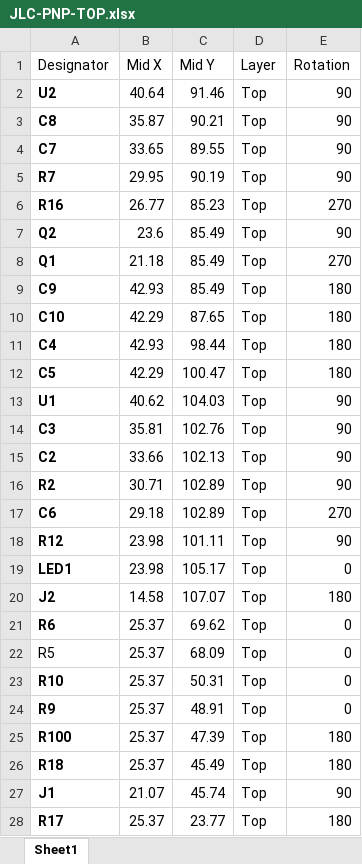
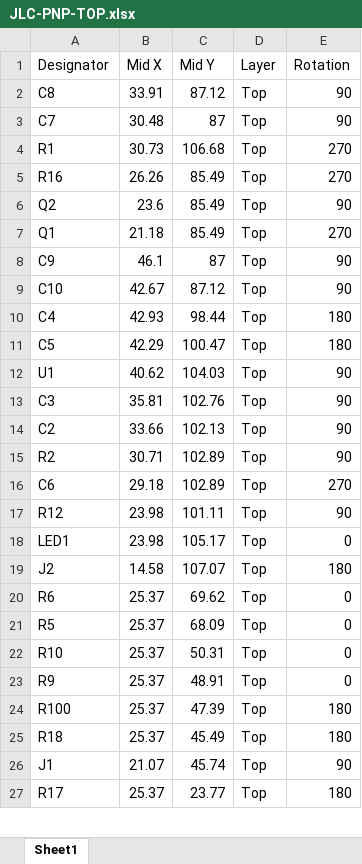
Before and after one commit to mypiandrew/PiProg, an Excel workbook: PI-PROG/JLC-PNP-TOP.xlsx, sheet Sheet1, drawn as a sheet; only a part is shown; values as stored, in another font and other column widths than the file's, no borders; removed rows and columns are numbered as before the commit, all else as after; the diff covers the shown part only; the diff names each change by its address in the sheet, - before the commit and + after, or states it on an @@ line.

```diff
--- a/PI-PROG/JLC-PNP-TOP.xlsx (sheet Sheet1)
+++ b/PI-PROG/JLC-PNP-TOP.xlsx (sheet Sheet1)
-row 2: U2 | 40.64 | 91.46 | Top | 90
-A2:A3 bold: on
+A2:A3 bold: off
-B2 (Mid X): 35.87
+B2 (Mid X): 33.91
-C2 (Mid Y): 90.21
+C2 (Mid Y): 87.12
-B3 (Mid X): 33.65
+B3 (Mid X): 30.48
-C3 (Mid Y): 89.55
+C3 (Mid Y): 87
-row 5: R7 | 29.95 | 90.19 | Top | 90
+row 4: R1 | 30.73 | 106.68 | Top | 270
-A5:A20 bold: on
+A5:A20 bold: off
-B5 (Mid X): 26.77
+B5 (Mid X): 26.26
-C5 (Mid Y): 85.23
+C5 (Mid Y): 85.49
-B8 (Mid X): 42.93
+B8 (Mid X): 46.1
-C8 (Mid Y): 85.49
+C8 (Mid Y): 87
-E8:E9 (Rotation): 180
+E8:E9 (Rotation): 90
-B9 (Mid X): 42.29
+B9 (Mid X): 42.67
-C9 (Mid Y): 87.65
+C9 (Mid Y): 87.12
-A22:A27 bold: on
+A22:A27 bold: off
```
Also changed, not shown: cell formats elsewhere in this sheet, PI-PROG/JLC-BOM-TOP.xlsx, 14 other files.
